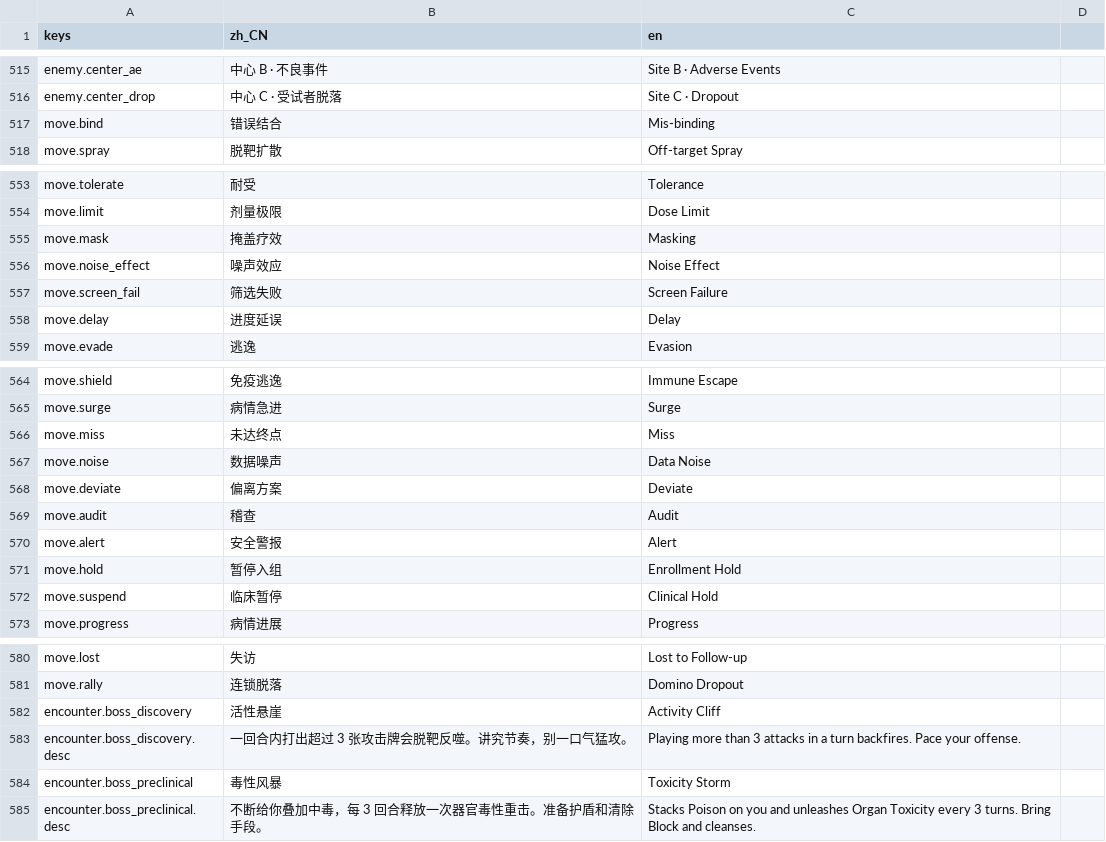
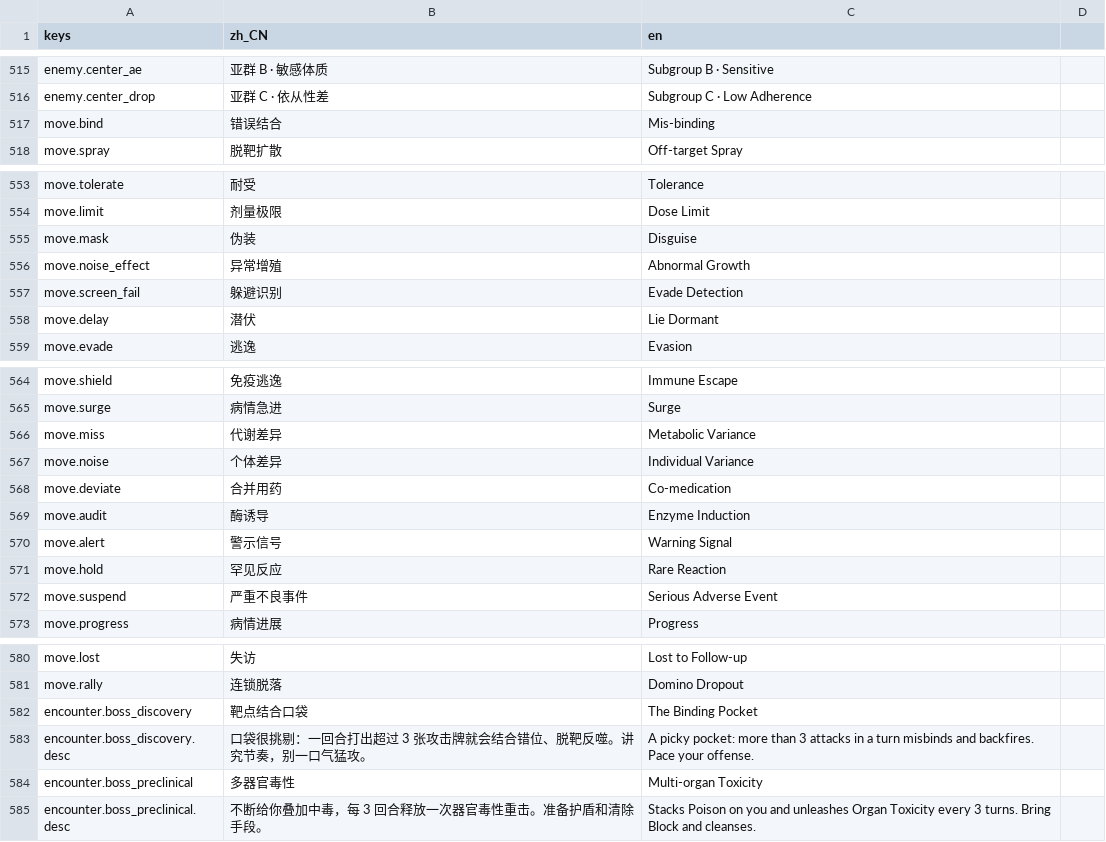
Before and after one commit to bug1024/LastMolecule, a CSV file: localization/translations.csv, drawn as a sheet; only a part is shown, gaps mark what is left out; the diff covers the shown part only; the diff names each change by its address in the sheet, - before the commit and + after, or states it on an @@ line.

```diff
--- a/localization/translations.csv
+++ b/localization/translations.csv
-B515 (zh_CN): 中心 B · 不良事件
+B515 (zh_CN): 亚群 B · 敏感体质
-C515 (en): Site B · Adverse Events
+C515 (en): Subgroup B · Sensitive
-B516 (zh_CN): 中心 C · 受试者脱落
+B516 (zh_CN): 亚群 C · 依从性差
-C516 (en): Site C · Dropout
+C516 (en): Subgroup C · Low Adherence
-B555 (zh_CN): 掩盖疗效
+B555 (zh_CN): 伪装
-C555 (en): Masking
+C555 (en): Disguise
-B556 (zh_CN): 噪声效应
+B556 (zh_CN): 异常增殖
-C556 (en): Noise Effect
+C556 (en): Abnormal Growth
-B557 (zh_CN): 筛选失败
+B557 (zh_CN): 躲避识别
-C557 (en): Screen Failure
+C557 (en): Evade Detection
-B558 (zh_CN): 进度延误
+B558 (zh_CN): 潜伏
-C558 (en): Delay
+C558 (en): Lie Dormant
-B566 (zh_CN): 未达终点
+B566 (zh_CN): 代谢差异
-C566 (en): Miss
+C566 (en): Metabolic Variance
-B567 (zh_CN): 数据噪声
+B567 (zh_CN): 个体差异
-C567 (en): Data Noise
+C567 (en): Individual Variance
-B568 (zh_CN): 偏离方案
+B568 (zh_CN): 合并用药
-C568 (en): Deviate
+C568 (en): Co-medication
-B569 (zh_CN): 稽查
+B569 (zh_CN): 酶诱导
-C569 (en): Audit
+C569 (en): Enzyme Induction
-B570 (zh_CN): 安全警报
+B570 (zh_CN): 警示信号
-C570 (en): Alert
+C570 (en): Warning Signal
-B571 (zh_CN): 暂停入组
+B571 (zh_CN): 罕见反应
-C571 (en): Enrollment Hold
+C571 (en): Rare Reaction
-B572 (zh_CN): 临床暂停
+B572 (zh_CN): 严重不良事件
-C572 (en): Clinical Hold
+C572 (en): Serious Adverse Event
-B582 (zh_CN): 活性悬崖
+B582 (zh_CN): 靶点结合口袋
-C582 (en): Activity Cliff
+C582 (en): The Binding Pocket
-B583 (zh_CN): 一回合内打出超过 3 张攻击牌会脱靶反噬。讲究节奏，别一口气猛攻。
+B583 (zh_CN): 口袋很挑剔：一回合打出超过 3 张攻击牌就会结合错位、脱靶反噬。讲究节奏，别一口气猛攻。
-C583 (en): Playing more than 3 attacks in a turn backfires. Pace…
+C583 (en): A picky pocket: more than 3 attacks in a turn misbinds and backfires. Pace…
-B584 (zh_CN): 毒性风暴
+B584 (zh_CN): 多器官毒性
-C584 (en): Toxicity Storm
+C584 (en): Multi-organ Toxicity
```
Also changed, not shown: 10 added rows and 67 edited cells elsewhere in this file, 10 other files.
